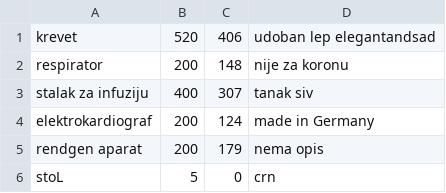
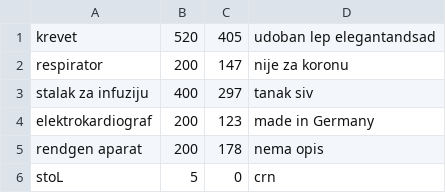
Before and after one commit to dragicevic19/usi-hospital, a CSV file: data/bolnicka_oprema.csv, drawn as a sheet.

```diff
--- a/data/bolnicka_oprema.csv
+++ b/data/bolnicka_oprema.csv
@@ -1,6 +1,6 @@
-krevet,520,406,udoban lep elegantandsad
-respirator,200,148,nije za koronu
-stalak za infuziju,400,307,tanak siv
-elektrokardiograf,200,124,made in Germany
-rendgen aparat,200,179,nema opis
+krevet,520,405,udoban lep elegantandsad
+respirator,200,147,nije za koronu
+stalak za infuziju,400,297,tanak siv
+elektrokardiograf,200,123,made in Germany
+rendgen aparat,200,178,nema opis
 stoL,5,0,crn
```
Also changed, not shown: data/dogadjaji.csv, data/korisnici.csv, 35 other files.
